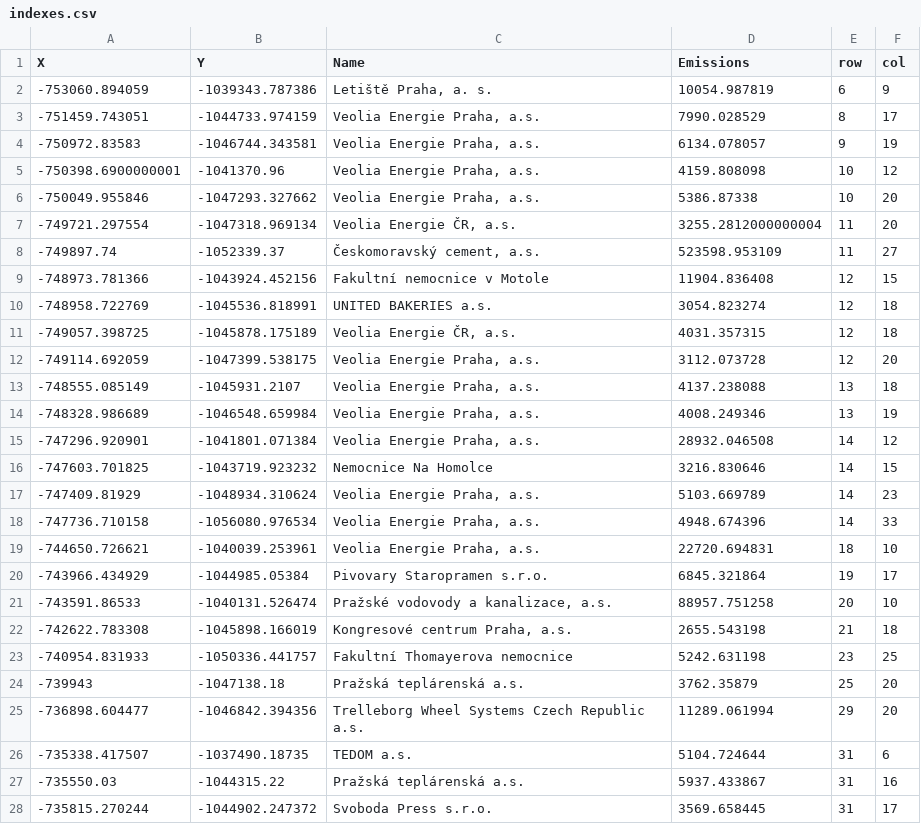
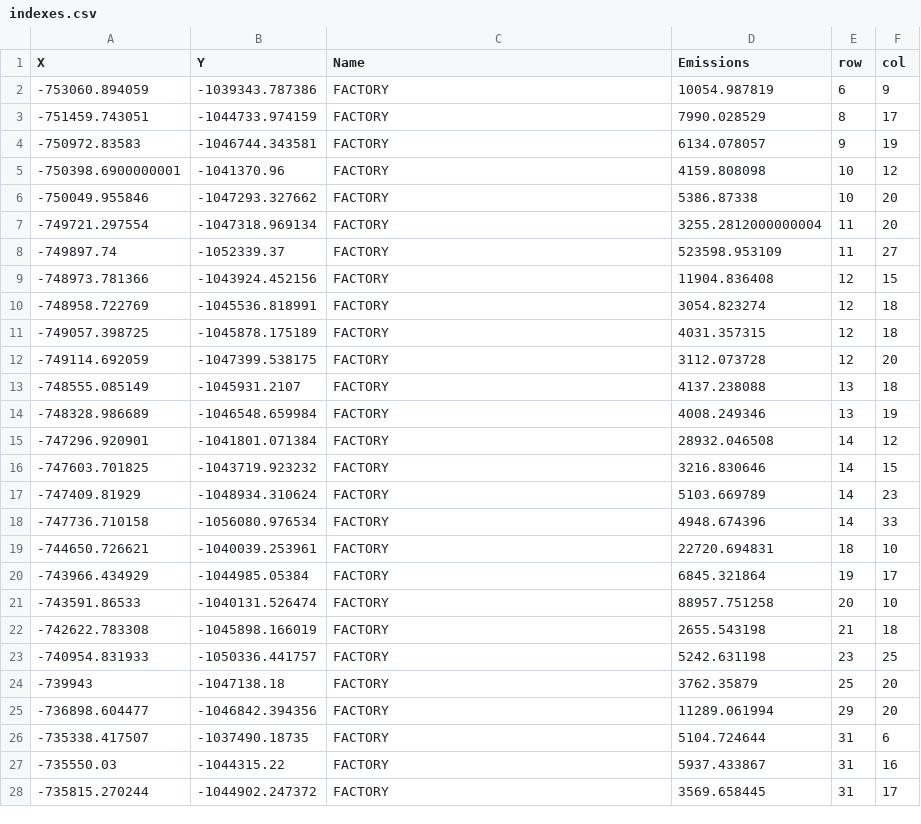
Before and after one commit to terrorgarten/IMS_P1, a CSV file: data/indexes.csv, drawn as a sheet; only a part is shown; the diff covers the shown part only.

```diff
--- a/data/indexes.csv
+++ b/data/indexes.csv
@@ -1,28 +1,28 @@
 X,Y,Name,Emissions,row,col
--753060.894059,-1039343.787386,"Letiště Praha, a. s.",10054.987819,6,9
--751459.743051,-1044733.974159,"Veolia Energie Praha, a.s.",7990.028529,8,17
--750972.83583,-1046744.343581,"Veolia Energie Praha, a.s.",6134.078057,9,19
--750398.6900000001,-1041370.96,"Veolia Energie Praha, a.s.",4159.808098,10,12
--750049.955846,-1047293.327662,"Veolia Energie Praha, a.s.",5386.87338,10,20
--749721.297554,-1047318.969134,"Veolia Energie ČR, a.s.",3255.2812000000004,11,20
--749897.74,-1052339.37,"Českomoravský cement, a.s.",523598.953109,11,27
--748973.781366,-1043924.452156,Fakultní nemocnice v Motole,11904.836408,12,15
--748958.722769,-1045536.818991,UNITED BAKERIES a.s.,3054.823274,12,18
--749057.398725,-1045878.175189,"Veolia Energie ČR, a.s.",4031.357315,12,18
--749114.692059,-1047399.538175,"Veolia Energie Praha, a.s.",3112.073728,12,20
--748555.085149,-1045931.2107,"Veolia Energie Praha, a.s.",4137.238088,13,18
--748328.986689,-1046548.659984,"Veolia Energie Praha, a.s.",4008.249346,13,19
--747296.920901,-1041801.071384,"Veolia Energie Praha, a.s.",28932.046508,14,12
--747603.701825,-1043719.923232,Nemocnice Na Homolce,3216.830646,14,15
--747409.81929,-1048934.310624,"Veolia Energie Praha, a.s.",5103.669789,14,23
--747736.710158,-1056080.976534,"Veolia Energie Praha, a.s.",4948.674396,14,33
--744650.726621,-1040039.253961,"Veolia Energie Praha, a.s.",22720.694831,18,10
--743966.434929,-1044985.05384,Pivovary Staropramen s.r.o.,6845.321864,19,17
--743591.86533,-1040131.526474,"Pražské vodovody a kanalizace, a.s.",88957.751258,20,10
--742622.783308,-1045898.166019,"Kongresové centrum Praha, a.s.",2655.543198,21,18
--740954.831933,-1050336.441757,Fakultní Thomayerova nemocnice,5242.631198,23,25
--739943,-1047138.18,Pražská teplárenská a.s.,3762.35879,25,20
--736898.604477,-1046842.394356,Trelleborg Wheel Systems Czech Republic a.s.,11289.061994,29,20
--735338.417507,-1037490.18735,TEDOM a.s.,5104.724644,31,6
--735550.03,-1044315.22,Pražská teplárenská a.s.,5937.433867,31,16
--735815.270244,-1044902.247372,Svoboda Press s.r.o.,3569.658445,31,17
+-753060.894059,-1039343.787386,"FACTORY",10054.987819,6,9
+-751459.743051,-1044733.974159,"FACTORY",7990.028529,8,17
+-750972.83583,-1046744.343581,"FACTORY",6134.078057,9,19
+-750398.6900000001,-1041370.96,"FACTORY",4159.808098,10,12
+-750049.955846,-1047293.327662,"FACTORY",5386.87338,10,20
+-749721.297554,-1047318.969134,"FACTORY",3255.2812000000004,11,20
+-749897.74,-1052339.37,"FACTORY",523598.953109,11,27
+-748973.781366,-1043924.452156,"FACTORY",11904.836408,12,15
+-748958.722769,-1045536.818991,"FACTORY",3054.823274,12,18
+-749057.398725,-1045878.175189,"FACTORY",4031.357315,12,18
+-749114.692059,-1047399.538175,"FACTORY",3112.073728,12,20
+-748555.085149,-1045931.2107,"FACTORY",4137.238088,13,18
+-748328.986689,-1046548.659984,"FACTORY",4008.249346,13,19
+-747296.920901,-1041801.071384,"FACTORY",28932.046508,14,12
+-747603.701825,-1043719.923232,"FACTORY",3216.830646,14,15
+-747409.81929,-1048934.310624,"FACTORY",5103.669789,14,23
+-747736.710158,-1056080.976534,"FACTORY",4948.674396,14,33
+-744650.726621,-1040039.253961,"FACTORY",22720.694831,18,10
+-743966.434929,-1044985.05384,"FACTORY",6845.321864,19,17
+-743591.86533,-1040131.526474,"FACTORY",88957.751258,20,10
+-742622.783308,-1045898.166019,"FACTORY",2655.543198,21,18
+-740954.831933,-1050336.441757,"FACTORY",5242.631198,23,25
+-739943,-1047138.18,"FACTORY",3762.35879,25,20
+-736898.604477,-1046842.394356,"FACTORY",11289.061994,29,20
+-735338.417507,-1037490.18735,"FACTORY",5104.724644,31,6
+-735550.03,-1044315.22,"FACTORY",5937.433867,31,16
+-735815.270244,-1044902.247372,"FACTORY",3569.658445,31,17
```
Also changed, not shown: 3 edited cells elsewhere in this file, 3 other files.
